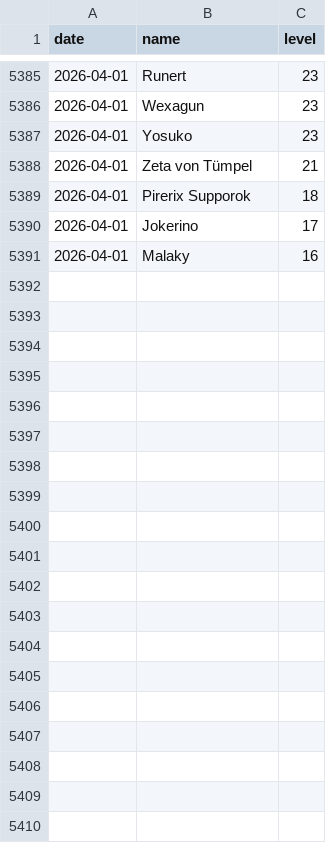
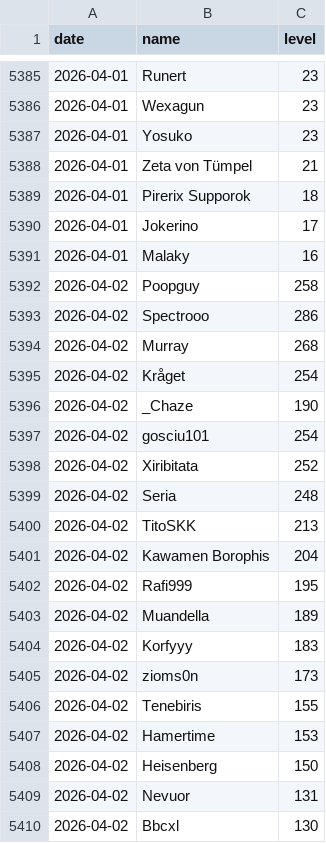
Before and after one commit to SimonSehested/sf-guild-tracker, a CSV file: data/guild_levels.csv, drawn as a sheet; only a part is shown, gaps mark what is left out; the diff covers the shown part only.

```diff
--- a/data/guild_levels.csv
+++ b/data/guild_levels.csv
@@ -5391 +5391,20 @@ date,name,level
 2026-04-01,Malaky,16
+2026-04-02,Poopguy,258
+2026-04-02,Spectrooo,286
+2026-04-02,Murray,268
+2026-04-02,Kråget,254
+2026-04-02,_Chaze,190
+2026-04-02,gosciu101,254
+2026-04-02,Xiribitata,252
+2026-04-02,Seria,248
+2026-04-02,TitoSKK,213
+2026-04-02,Kawamen Borophis,204
+2026-04-02,Rafi999,195
+2026-04-02,Muandella,189
+2026-04-02,Korfyyy,183
+2026-04-02,zioms0n,173
+2026-04-02,Tenebiris,155
+2026-04-02,Hamertime,153
+2026-04-02,Heisenberg,150
+2026-04-02,Nevuor,131
+2026-04-02,Bbcxl,130
```
Also changed, not shown: 24 added rows elsewhere in this file.
